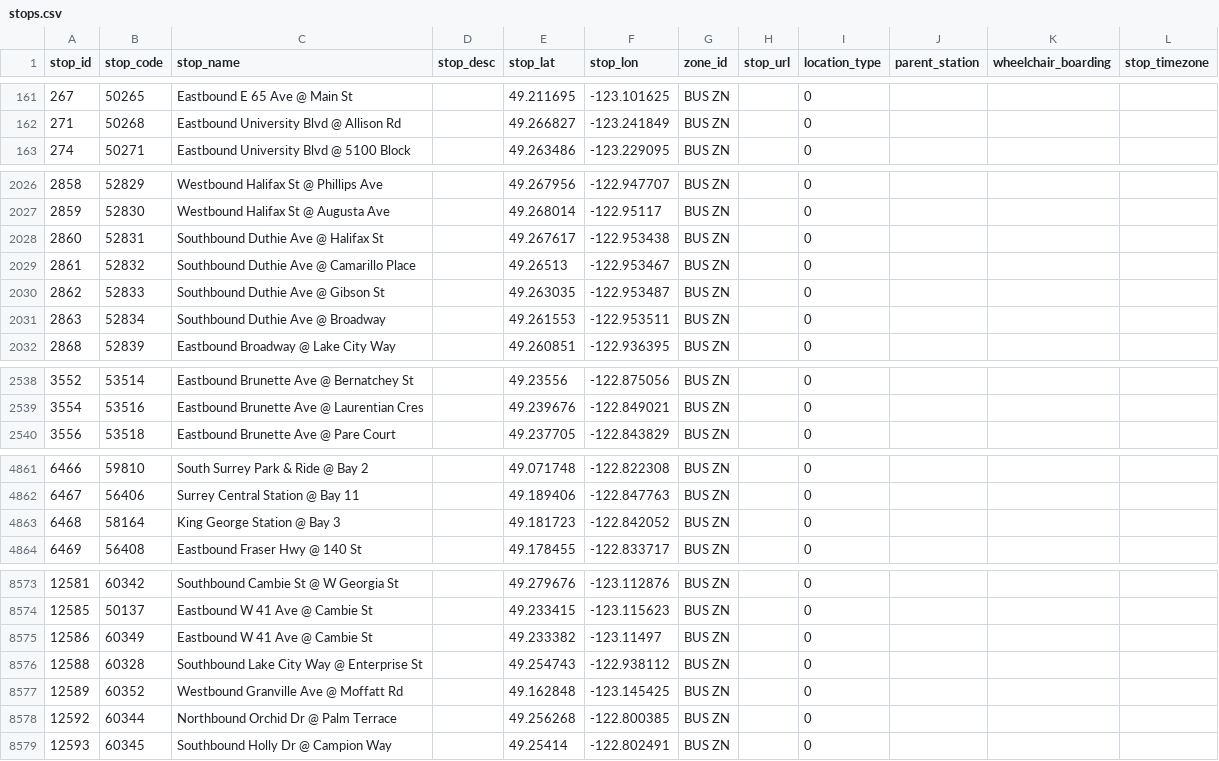
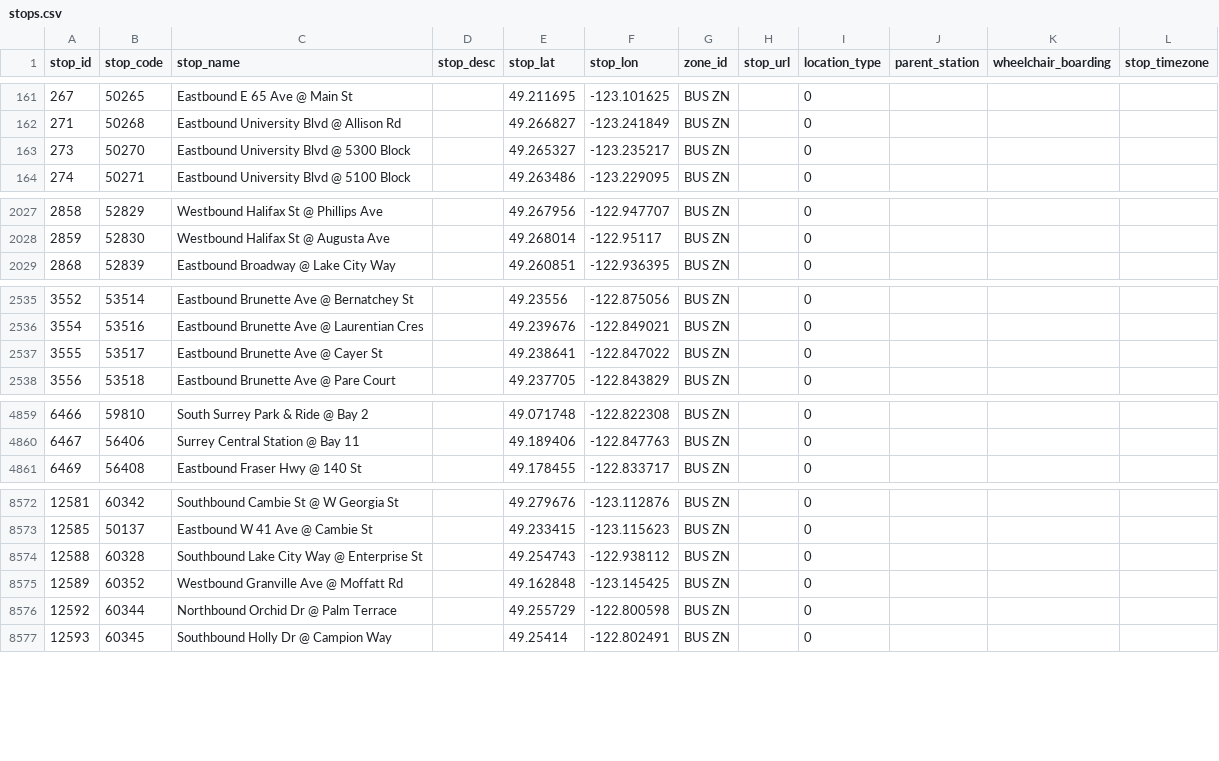
Before and after one commit to carsonyl/translink-derived-datasets, a CSV file: datasets/stops.csv, drawn as a sheet; only a part is shown, gaps mark what is left out; the diff covers the shown part only.

```diff
--- a/datasets/stops.csv
+++ b/datasets/stops.csv
@@ -162,2 +162,3 @@ stop_id,stop_code,stop_name,stop_desc,stop_lat,stop_lon,zone_id,stop_url,locatio
 271,50268,Eastbound University Blvd @ Allison Rd,,49.266827,-123.241849,BUS ZN,,0,,,
+273,50270,Eastbound University Blvd @ 5300 Block,,49.265327,-123.235217,BUS ZN,,0,,,
 274,50271,Eastbound University Blvd @ 5100 Block,,49.263486,-123.229095,BUS ZN,,0,,,
@@ -2027,6 +2028,2 @@ stop_id,stop_code,stop_name,stop_desc,stop_lat,stop_lon,zone_id,stop_url,locatio
 2859,52830,Westbound Halifax St @ Augusta Ave,,49.268014,-122.95117,BUS ZN,,0,,,
-2860,52831,Southbound Duthie Ave @ Halifax St,,49.267617,-122.953438,BUS ZN,,0,,,
-2861,52832,Southbound Duthie Ave @ Camarillo Place,,49.26513,-122.953467,BUS ZN,,0,,,
-2862,52833,Southbound Duthie Ave @ Gibson St,,49.263035,-122.953487,BUS ZN,,0,,,
-2863,52834,Southbound Duthie Ave @ Broadway,,49.261553,-122.953511,BUS ZN,,0,,,
 2868,52839,Eastbound Broadway @ Lake City Way,,49.260851,-122.936395,BUS ZN,,0,,,
@@ -2539,2 +2536,3 @@ stop_id,stop_code,stop_name,stop_desc,stop_lat,stop_lon,zone_id,stop_url,locatio
 3554,53516,Eastbound Brunette Ave @ Laurentian Cres,,49.239676,-122.849021,BUS ZN,,0,,,
+3555,53517,Eastbound Brunette Ave @ Cayer St,,49.238641,-122.847022,BUS ZN,,0,,,
 3556,53518,Eastbound Brunette Ave @ Pare Court,,49.237705,-122.843829,BUS ZN,,0,,,
@@ -4862,3 +4860,2 @@ stop_id,stop_code,stop_name,stop_desc,stop_lat,stop_lon,zone_id,stop_url,locatio
 6467,56406,Surrey Central Station @ Bay 11,,49.189406,-122.847763,BUS ZN,,0,,,
-6468,58164,King George Station @ Bay 3,,49.181723,-122.842052,BUS ZN,,0,,,
 6469,56408,Eastbound Fraser Hwy @ 140 St,,49.178455,-122.833717,BUS ZN,,0,,,
@@ -8574,6 +8573,5 @@ stop_id,stop_code,stop_name,stop_desc,stop_lat,stop_lon,zone_id,stop_url,locatio
 12585,50137,Eastbound W 41 Ave @ Cambie St,,49.233415,-123.115623,BUS ZN,,0,,,
-12586,60349,Eastbound W 41 Ave @ Cambie St,,49.233382,-123.11497,BUS ZN,,0,,,
 12588,60328,Southbound Lake City Way @ Enterprise St,,49.254743,-122.938112,BUS ZN,,0,,,
 12589,60352,Westbound Granville Ave @ Moffatt Rd,,49.162848,-123.145425,BUS ZN,,0,,,
-12592,60344,Northbound Orchid Dr @ Palm Terrace,,49.256268,-122.800385,BUS ZN,,0,,,
+12592,60344,Northbound Orchid Dr @ Palm Terrace,,49.255729,-122.800598,BUS ZN,,0,,,
 12593,60345,Southbound Holly Dr @ Campion Way,,49.25414,-122.802491,BUS ZN,,0,,,
```
Also changed, not shown: 2 added rows and 12 edited cells elsewhere in this file, 1 other file.
